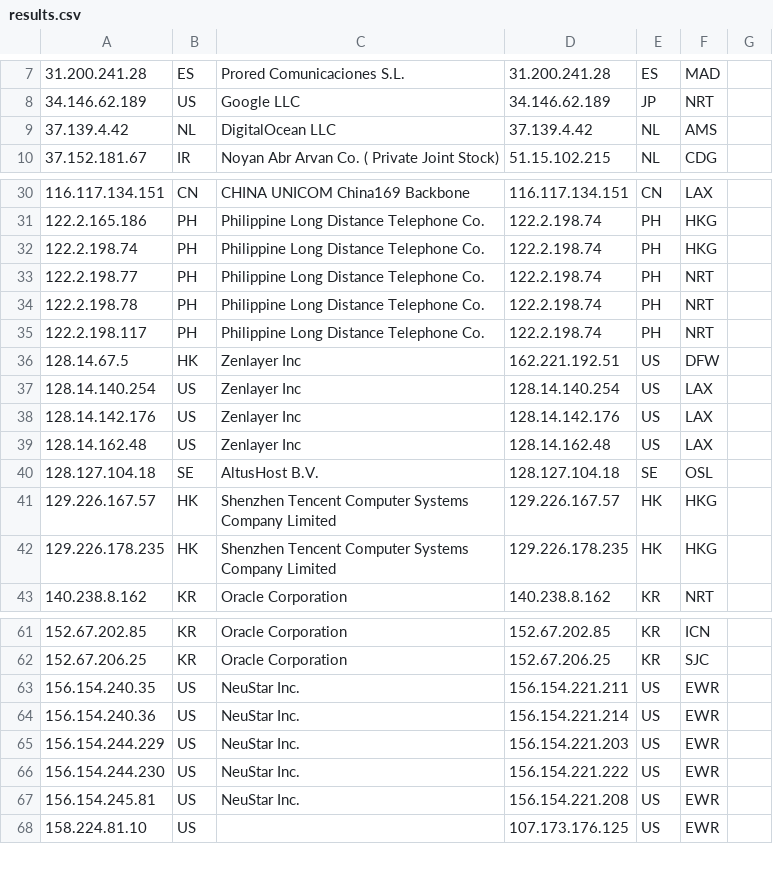
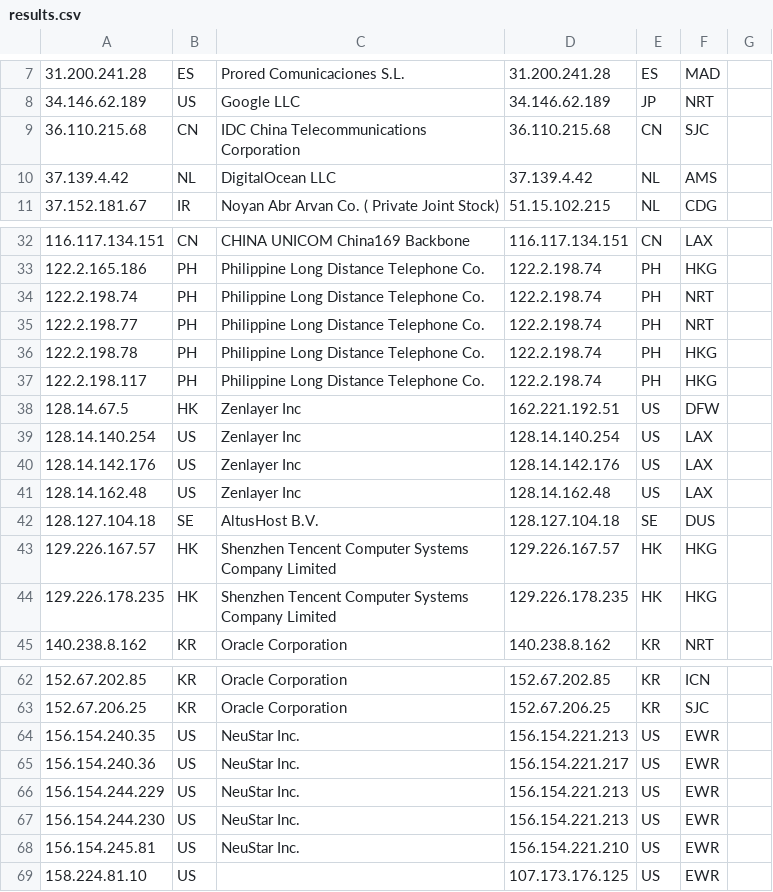
Before and after one commit to tr1s7an/Unofficial-Cloudflare-nodes, a CSV file: results.csv, drawn as a sheet; only a part is shown, gaps mark what is left out; addresses are those after the commit; the diff covers the shown part only; the diff names each change by its address in the sheet, - before the commit and + after, or states it on an @@ line.

```diff
--- a/results.csv
+++ b/results.csv
+row 9: 36.110.215.68 | CN | IDC China Telecommunications Corporation | 36.110.215.68 | CN | SJC
-F34: HKG
+F34: NRT
-F36:F37: NRT
+F36:F37: HKG
-F42: OSL
+F42: DUS
-D64: 156.154.221.211
+D64: 156.154.221.213
-D65: 156.154.221.214
+D65: 156.154.221.217
-D66: 156.154.221.203
+D66: 156.154.221.213
-D67: 156.154.221.222
+D67: 156.154.221.213
-D68: 156.154.221.208
+D68: 156.154.221.210
```
Also changed, not shown: 1 added row, 1 removed row and 10 edited cells elsewhere in this file.
